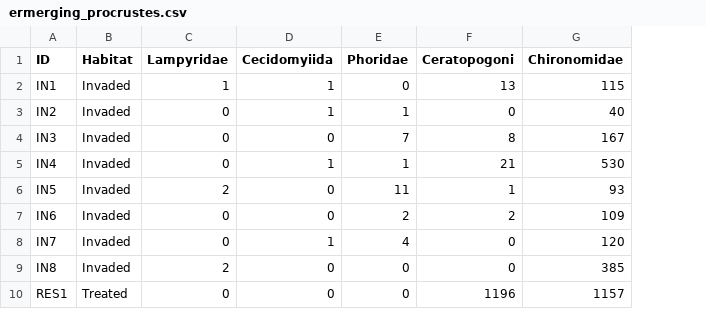
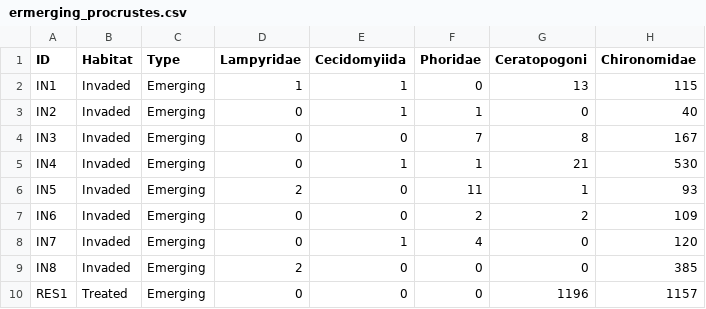
Before and after one commit to cdrobich/PhD3.InvertCommunity, a CSV file: Data/Emerging/Procrustes/ermerging_procrustes.csv, drawn as a sheet; only a part is shown; the diff names each change by its address in the sheet, - before the commit and + after, or states it on an @@ line.

Commit message:
Procrustes test and NMDS

```diff
--- a/Data/Emerging/Procrustes/ermerging_procrustes.csv
+++ b/Data/Emerging/Procrustes/ermerging_procrustes.csv
+column C (Type), rows 2-10: all Emerging
```
Also changed, not shown: Data/Emerging/Procrustes/aquatic_procrustes.csv, 9 other files.
